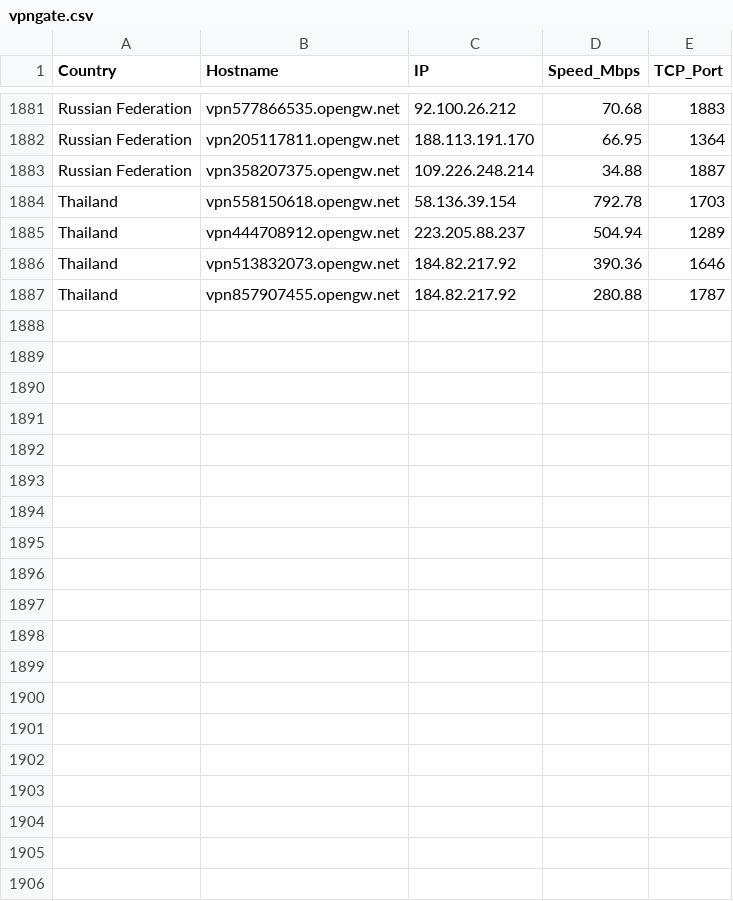
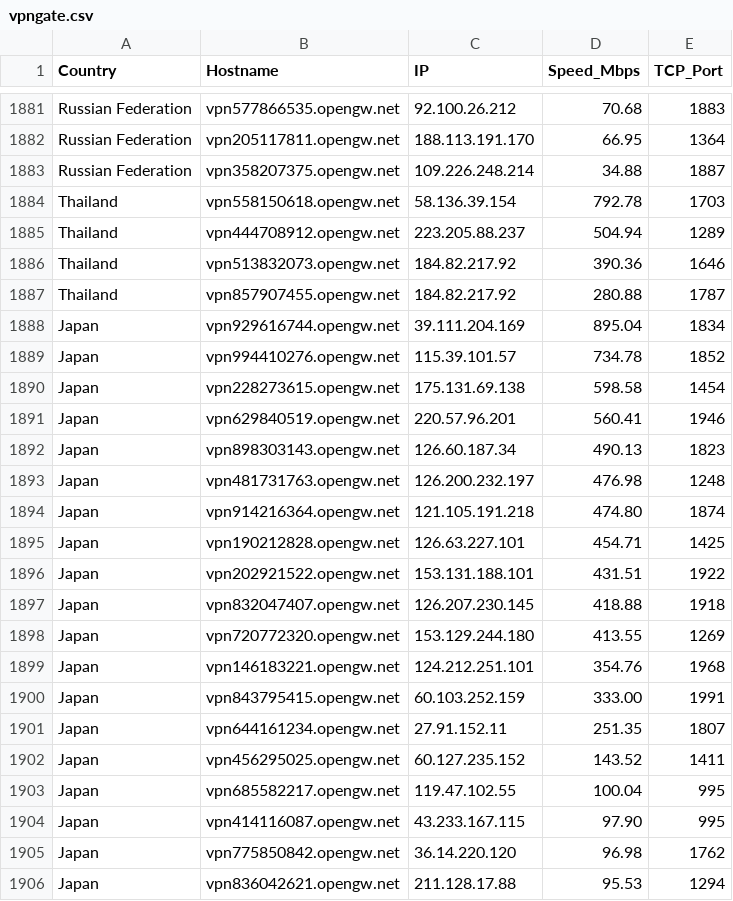
Before and after one commit to sdise/vpngate, a CSV file: vpngate.csv, drawn as a sheet; only a part is shown, gaps mark what is left out; the diff covers the shown part only.

```diff
--- a/vpngate.csv
+++ b/vpngate.csv
@@ -1887 +1887,20 @@ Thailand,vpn513832073.opengw.net,184.82.217.92,390.36,1646
 Thailand,vpn857907455.opengw.net,184.82.217.92,280.88,1787
+Japan,vpn929616744.opengw.net,39.111.204.169,895.04,1834
+Japan,vpn994410276.opengw.net,115.39.101.57,734.78,1852
+Japan,vpn228273615.opengw.net,175.131.69.138,598.58,1454
+Japan,vpn629840519.opengw.net,220.57.96.201,560.41,1946
+Japan,vpn898303143.opengw.net,126.60.187.34,490.13,1823
+Japan,vpn481731763.opengw.net,126.200.232.197,476.98,1248
+Japan,vpn914216364.opengw.net,121.105.191.218,474.80,1874
+Japan,vpn190212828.opengw.net,126.63.227.101,454.71,1425
+Japan,vpn202921522.opengw.net,153.131.188.101,431.51,1922
+Japan,vpn832047407.opengw.net,126.207.230.145,418.88,1918
+Japan,vpn720772320.opengw.net,153.129.244.180,413.55,1269
+Japan,vpn146183221.opengw.net,124.212.251.101,354.76,1968
+Japan,vpn843795415.opengw.net,60.103.252.159,333.00,1991
+Japan,vpn644161234.opengw.net,27.91.152.11,251.35,1807
+Japan,vpn456295025.opengw.net,60.127.235.152,143.52,1411
+Japan,vpn685582217.opengw.net,119.47.102.55,100.04,995
+Japan,vpn414116087.opengw.net,43.233.167.115,97.90,995
+Japan,vpn775850842.opengw.net,36.14.220.120,96.98,1762
+Japan,vpn836042621.opengw.net,211.128.17.88,95.53,1294
```
Also changed, not shown: 13 added rows elsewhere in this file, 7 other files.
